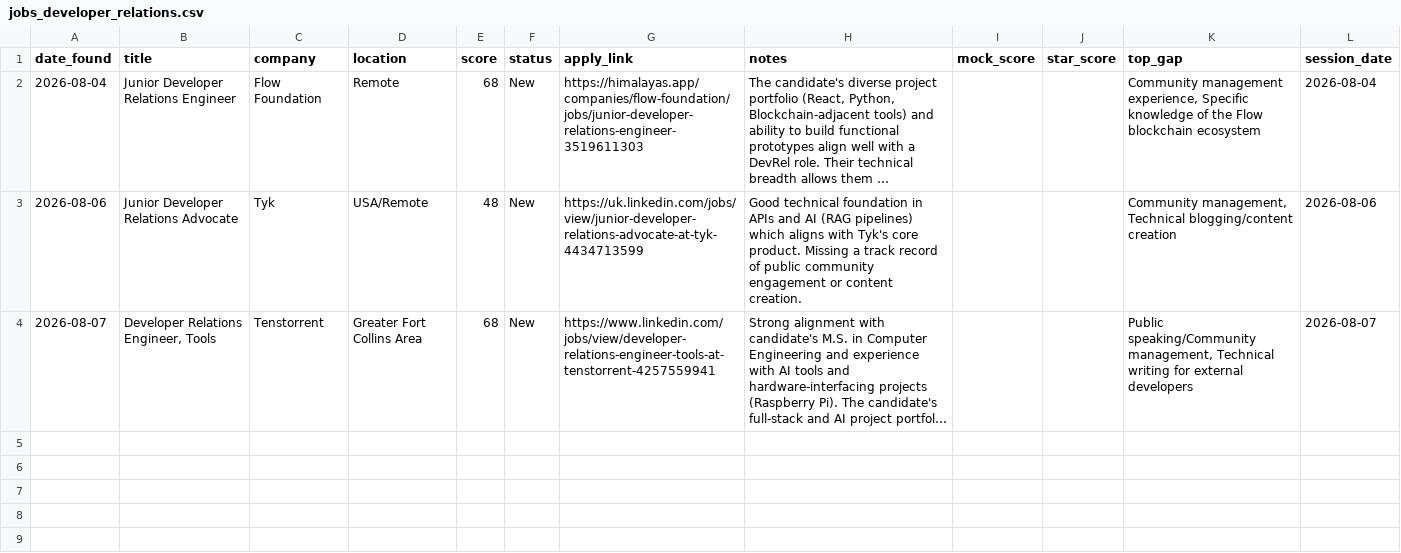
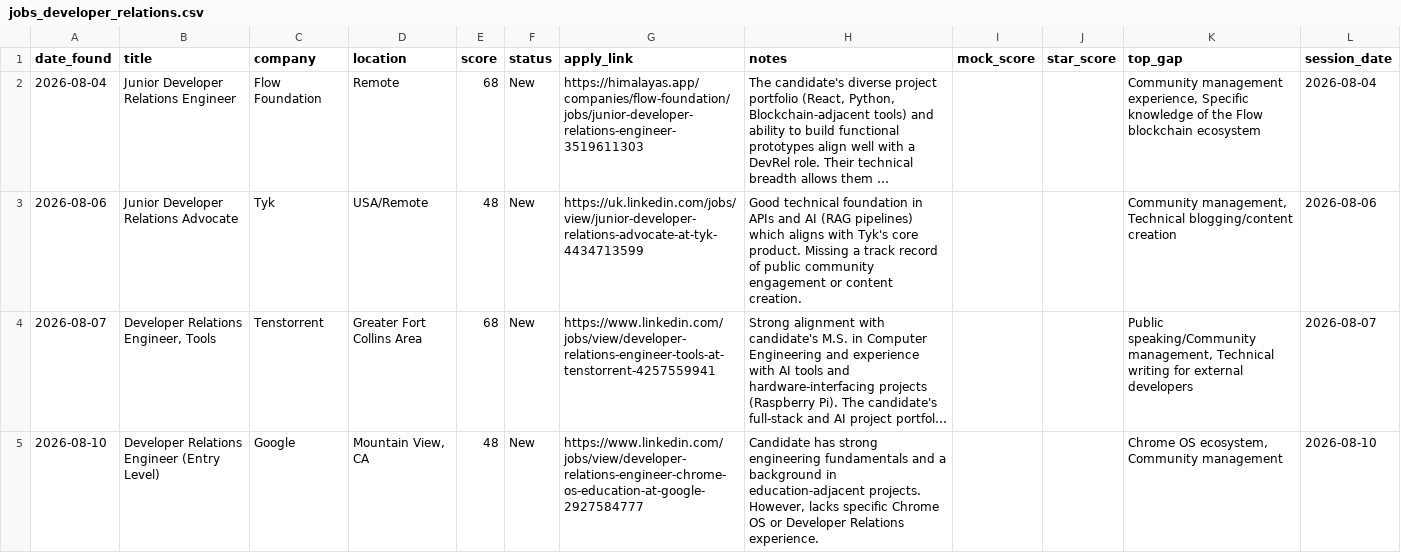
Before and after one commit to muraliikrishnant/EntryWay-AI, a CSV file: site/data/jobs_developer_relations.csv, drawn as a sheet; long unchanged cells end in …; the diff names each change by its address in the sheet, - before the commit and + after, or states it on an @@ line.

```diff
--- a/site/data/jobs_developer_relations.csv
+++ b/site/data/jobs_developer_relations.csv
+row 5: 2026-08-10 | Developer Relations Engineer (Entry Level) | Google | Mountain View, CA | 48 | New | https://www.linkedin.com/jobs/view/developer-relations-engineer-chrome-os-education-at-google-2927584777 | Candidate has strong engineering fundamentals and a background in education-adjacent projects. However, lacks specific Chrome OS or Developer Relations experience. |  |  | Chrome OS ecosystem, Community management | 2026-08-10
```
Also changed, not shown: site/data/jobs_solution_engineering.csv.
